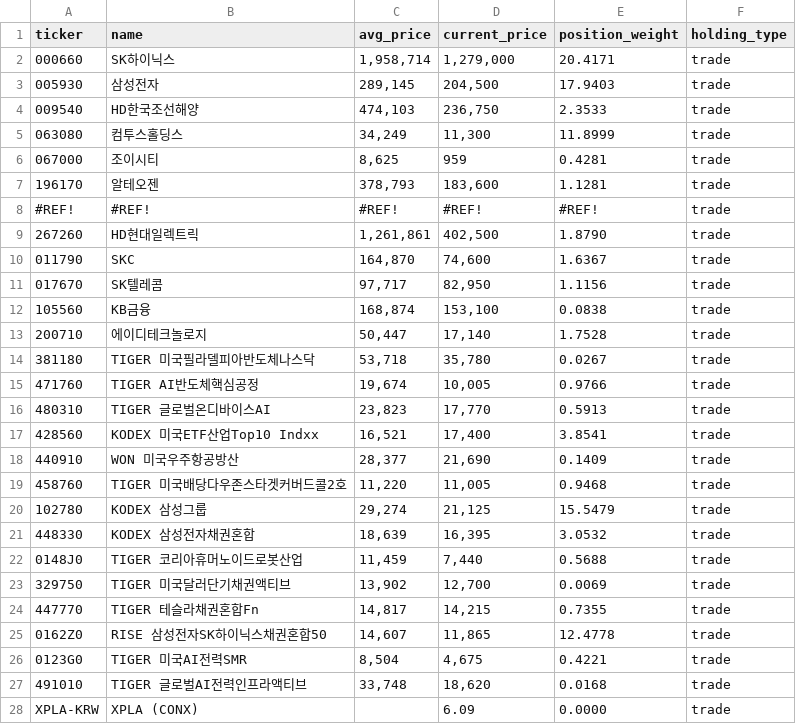
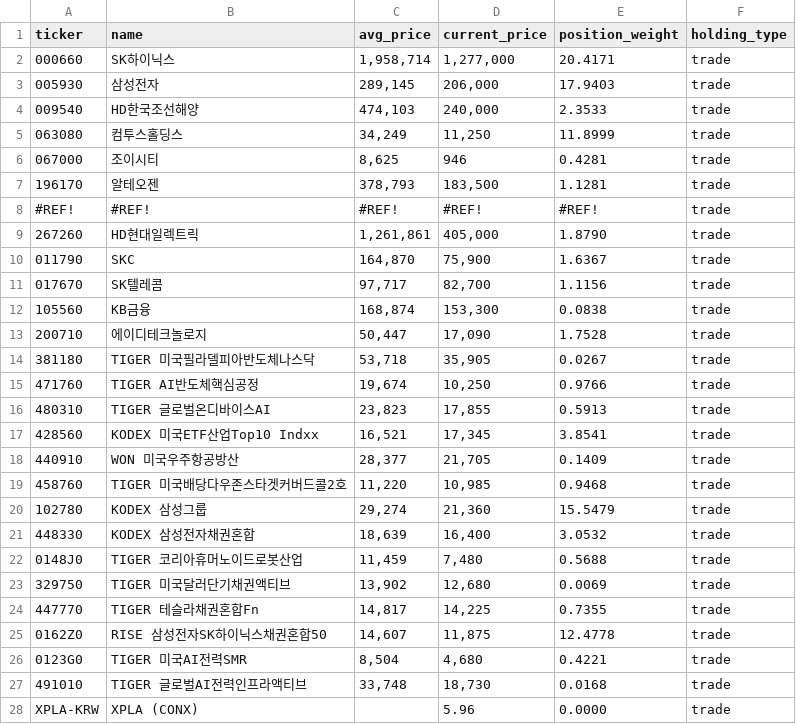
Before and after one commit to beoo74/stock-ai-data, a CSV file: forGhatGPT.csv, drawn as a sheet.

Commit message:
Update forGhatGPT.csv from Google Sheets

```diff
--- a/forGhatGPT.csv
+++ b/forGhatGPT.csv
@@ -1,28 +1,28 @@
 ticker,name,avg_price,current_price,position_weight,holding_type
-000660,SK하이닉스,"1,958,714","1,279,000",20.4171,trade
-005930,삼성전자,"289,145","204,500",17.9403,trade
-009540,HD한국조선해양,"474,103","236,750",2.3533,trade
-063080,컴투스홀딩스,"34,249","11,300",11.8999,trade
-067000,조이시티,"8,625",959,0.4281,trade
-196170,알테오젠,"378,793","183,600",1.1281,trade
+000660,SK하이닉스,"1,958,714","1,277,000",20.4171,trade
+005930,삼성전자,"289,145","206,000",17.9403,trade
+009540,HD한국조선해양,"474,103","240,000",2.3533,trade
+063080,컴투스홀딩스,"34,249","11,250",11.8999,trade
+067000,조이시티,"8,625",946,0.4281,trade
+196170,알테오젠,"378,793","183,500",1.1281,trade
 #REF!,#REF!,#REF!,#REF!,#REF!,trade
-267260,HD현대일렉트릭,"1,261,861","402,500",1.8790,trade
-011790,SKC,"164,870","74,600",1.6367,trade
-017670,SK텔레콤,"97,717","82,950",1.1156,trade
-105560,KB금융,"168,874","153,100",0.0838,trade
-200710,에이디테크놀로지,"50,447","17,140",1.7528,trade
-381180,TIGER 미국필라델피아반도체나스닥,"53,718","35,780",0.0267,trade
-471760,TIGER AI반도체핵심공정,"19,674","10,005",0.9766,trade
-480310,TIGER 글로벌온디바이스AI,"23,823","17,770",0.5913,trade
-428560,KODEX 미국ETF산업Top10 Indxx,"16,521","17,400",3.8541,trade
-440910,WON 미국우주항공방산,"28,377","21,690",0.1409,trade
-458760,TIGER 미국배당다우존스타겟커버드콜2호,"11,220","11,005",0.9468,trade
-102780,KODEX 삼성그룹,"29,274","21,125",15.5479,trade
-448330,KODEX 삼성전자채권혼합,"18,639","16,395",3.0532,trade
-0148J0,TIGER 코리아휴머노이드로봇산업,"11,459","7,440",0.5688,trade
-329750,TIGER 미국달러단기채권액티브,"13,902","12,700",0.0069,trade
-447770,TIGER 테슬라채권혼합Fn,"14,817","14,215",0.7355,trade
-0162Z0,RISE 삼성전자SK하이닉스채권혼합50,"14,607","11,865",12.4778,trade
-0123G0,TIGER 미국AI전력SMR,"8,504","4,675",0.4221,trade
-491010,TIGER 글로벌AI전력인프라액티브,"33,748","18,620",0.0168,trade
-XPLA-KRW,XPLA (CONX),,6.09,0.0000,trade
+267260,HD현대일렉트릭,"1,261,861","405,000",1.8790,trade
+011790,SKC,"164,870","75,900",1.6367,trade
+017670,SK텔레콤,"97,717","82,700",1.1156,trade
+105560,KB금융,"168,874","153,300",0.0838,trade
+200710,에이디테크놀로지,"50,447","17,090",1.7528,trade
+381180,TIGER 미국필라델피아반도체나스닥,"53,718","35,905",0.0267,trade
+471760,TIGER AI반도체핵심공정,"19,674","10,250",0.9766,trade
+480310,TIGER 글로벌온디바이스AI,"23,823","17,855",0.5913,trade
+428560,KODEX 미국ETF산업Top10 Indxx,"16,521","17,345",3.8541,trade
+440910,WON 미국우주항공방산,"28,377","21,705",0.1409,trade
+458760,TIGER 미국배당다우존스타겟커버드콜2호,"11,220","10,985",0.9468,trade
+102780,KODEX 삼성그룹,"29,274","21,360",15.5479,trade
+448330,KODEX 삼성전자채권혼합,"18,639","16,400",3.0532,trade
+0148J0,TIGER 코리아휴머노이드로봇산업,"11,459","7,480",0.5688,trade
+329750,TIGER 미국달러단기채권액티브,"13,902","12,680",0.0069,trade
+447770,TIGER 테슬라채권혼합Fn,"14,817","14,225",0.7355,trade
+0162Z0,RISE 삼성전자SK하이닉스채권혼합50,"14,607","11,875",12.4778,trade
+0123G0,TIGER 미국AI전력SMR,"8,504","4,680",0.4221,trade
+491010,TIGER 글로벌AI전력인프라액티브,"33,748","18,730",0.0168,trade
+XPLA-KRW,XPLA (CONX),,5.96,0.0000,trade
```
